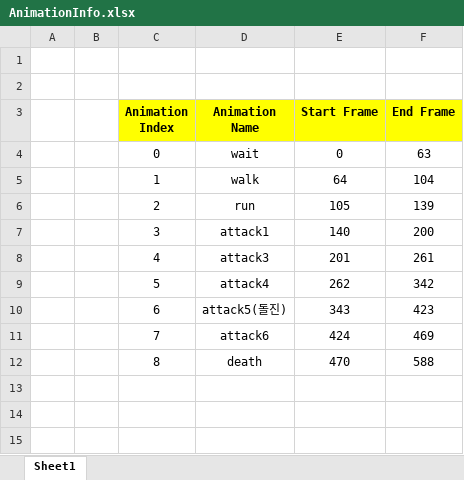
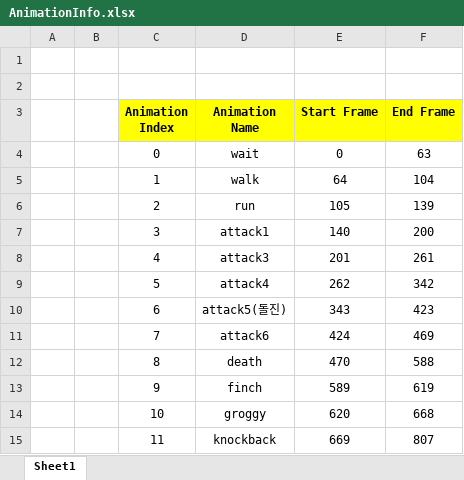
Before and after one commit to sinyoung-heo/01.KPUFinalProject, an Excel workbook: The Eternals/FrameDirectX12/Bin/Resource/ResourceStage/DynamicMesh/Monster/DrownedSailor/AnimationInfo.xlsx, sheet Sheet1, drawn as a sheet; values as stored, in another font and other column widths than the file's, no borders; the diff names each change by its address in the sheet, - before the commit and + after, or states it on an @@ line.

```diff
--- a/The Eternals/FrameDirectX12/Bin/Resource/ResourceStage/DynamicMesh/Monster/DrownedSailor/AnimationInfo.xlsx (sheet Sheet1)
+++ b/The Eternals/FrameDirectX12/Bin/Resource/ResourceStage/DynamicMesh/Monster/DrownedSailor/AnimationInfo.xlsx (sheet Sheet1)
+row 13:  |  | 9 | finch | 589 | 619
+row 14:  |  | 10 | groggy | 620 | 668
+row 15:  |  | 11 | knockback | 669 | 807
```
Also changed, not shown: The Eternals/FrameDirectX12/Bin/Resource/ResourceStage/DynamicMesh/Monster/Monkey/AnimationInfo.xlsx, 14 other files.
